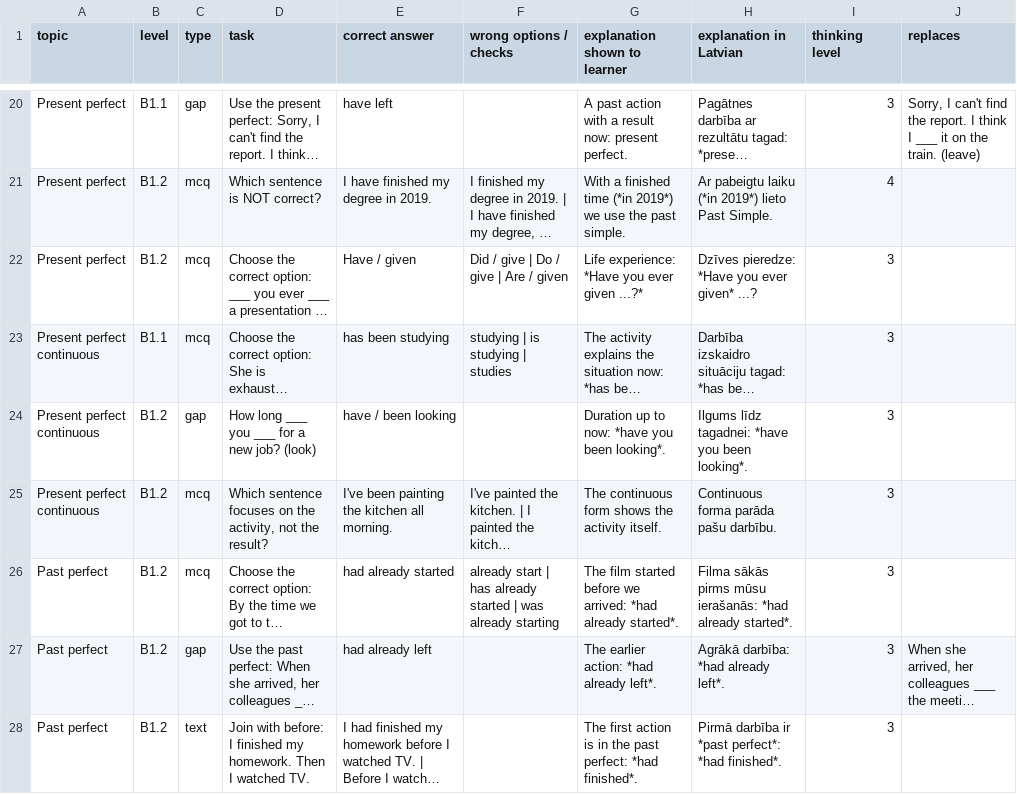
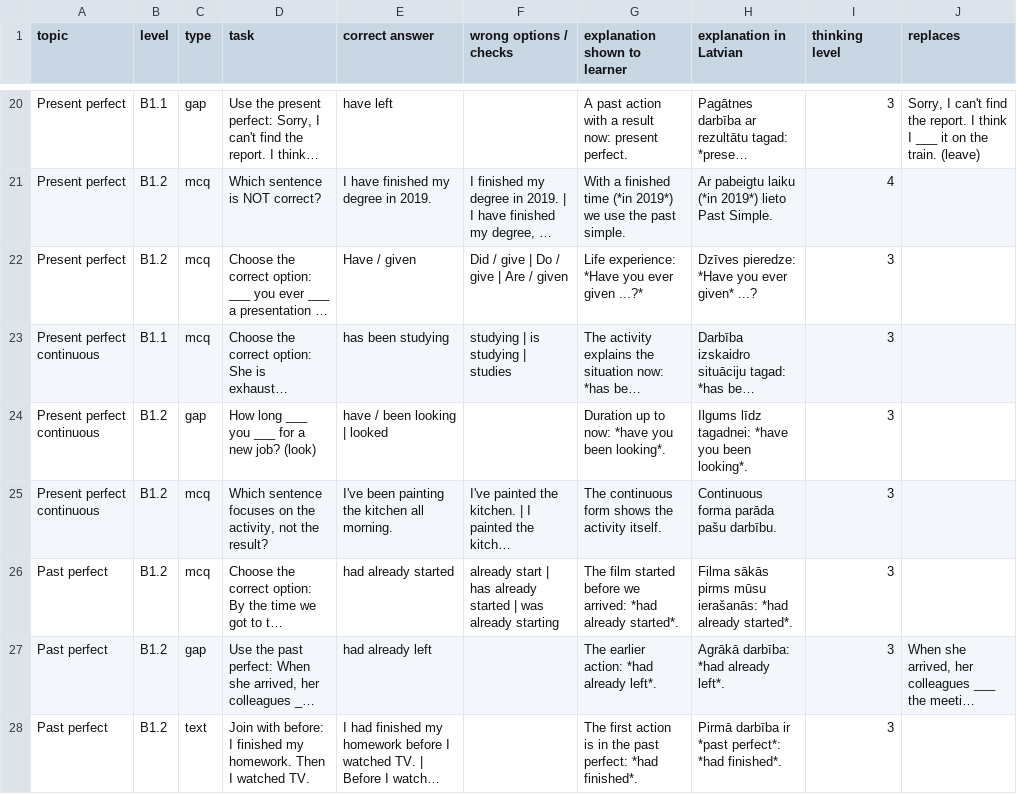
Before and after one commit to inga-cmyk/englishfever, a CSV file: docs/task-drafts/b1-upgrades-1.csv, drawn as a sheet; only a part is shown, gaps mark what is left out; long unchanged cells end in …; the diff names each change by its address in the sheet, - before the commit and + after, or states it on an @@ line.

```diff
--- a/docs/task-drafts/b1-upgrades-1.csv
+++ b/docs/task-drafts/b1-upgrades-1.csv
-E24 (correct answer): have / been looking
+E24 (correct answer): have / been looking | looked
```
Also changed, not shown: docs/practice-question-bank-review.csv, docs/task-drafts/b1-tenses-2.csv, 6 other files.
